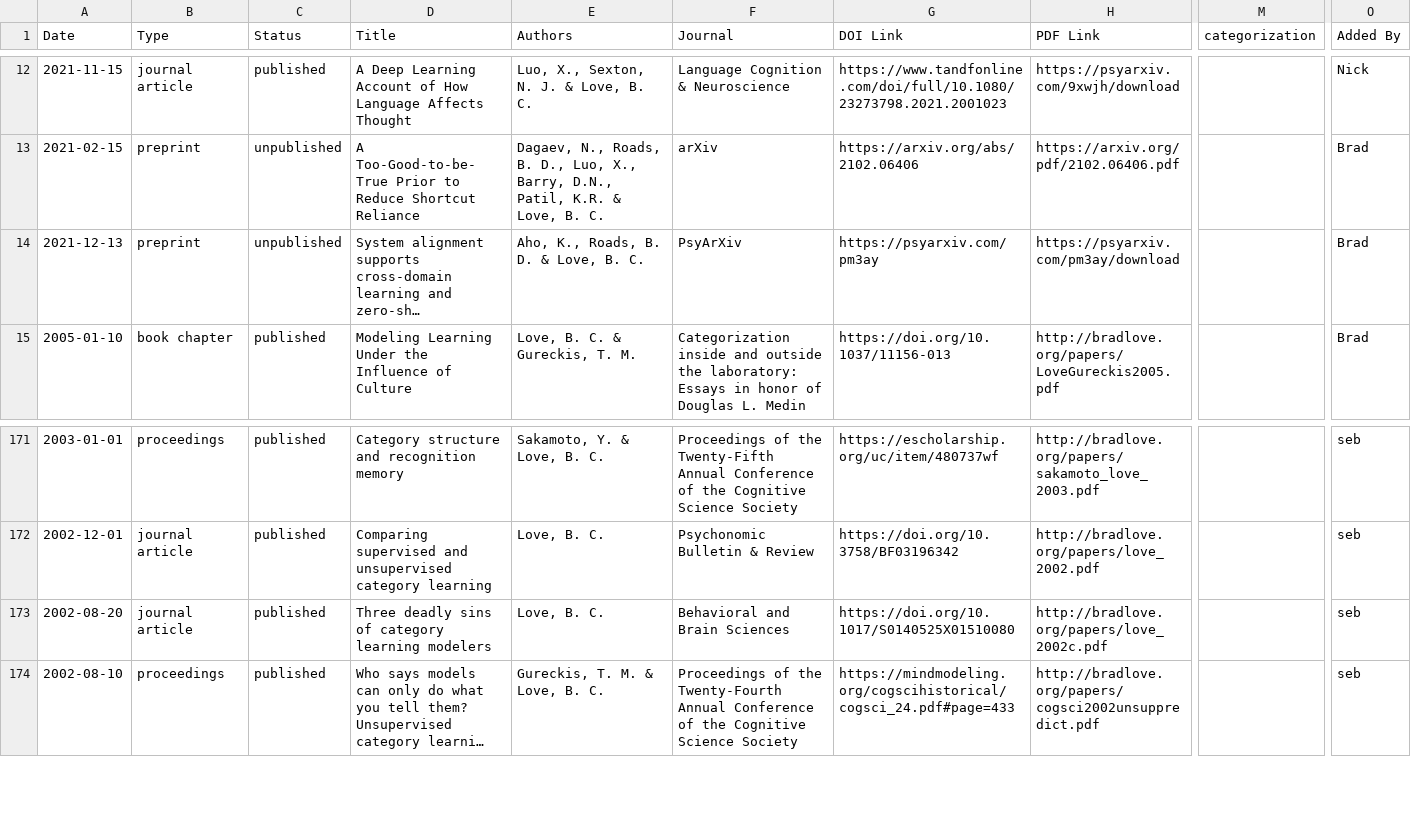
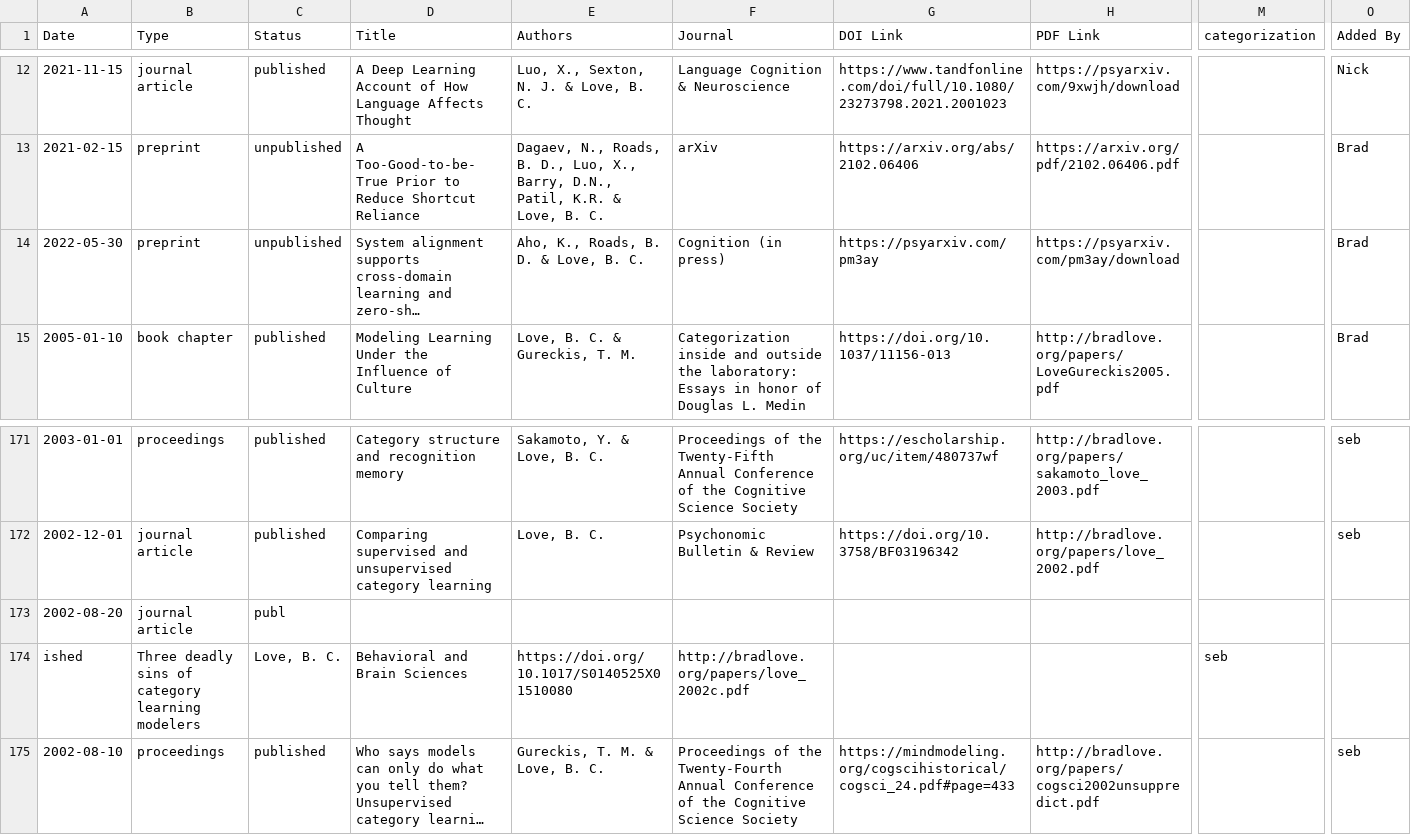
Before and after one commit to lovebc/lovebc.github.io, a CSV file: _data/outputs.csv, drawn as a sheet; only a part is shown, gaps mark what is left out; long unchanged cells end in …; removed rows and columns are numbered as before the commit, all else as after; rows hold the shown columns only; the diff names each change by its address in the sheet, - before the commit and + after, or states it on an @@ line.

Commit message:
Update outputs.csv

```diff
--- a/_data/outputs.csv
+++ b/_data/outputs.csv
-A14 (Date): 2021-12-13
+A14 (Date): 2022-05-30
-F14 (Journal): PsyArXiv
+F14 (Journal): Cognition (in press)
-row 173: 2002-08-20 | journal article | published | Three deadly sins of category learning modelers | Love, B. C. | Behavioral and Brain Sciences | https://doi.org/10.1017/S0140525X01510080 | http://bradlove.org/papers/love_2002c.pdf |  | seb
+row 173: 2002-08-20 | journal article | publ
+row 174: ished | Three deadly sins of category learning modelers | Love, B. C. | Behavioral and Brain Sciences | https://doi.org/10.1017/S0140525X01510080 | http://bradlove.org/papers/love_2002c.pdf |  |  | seb
```
